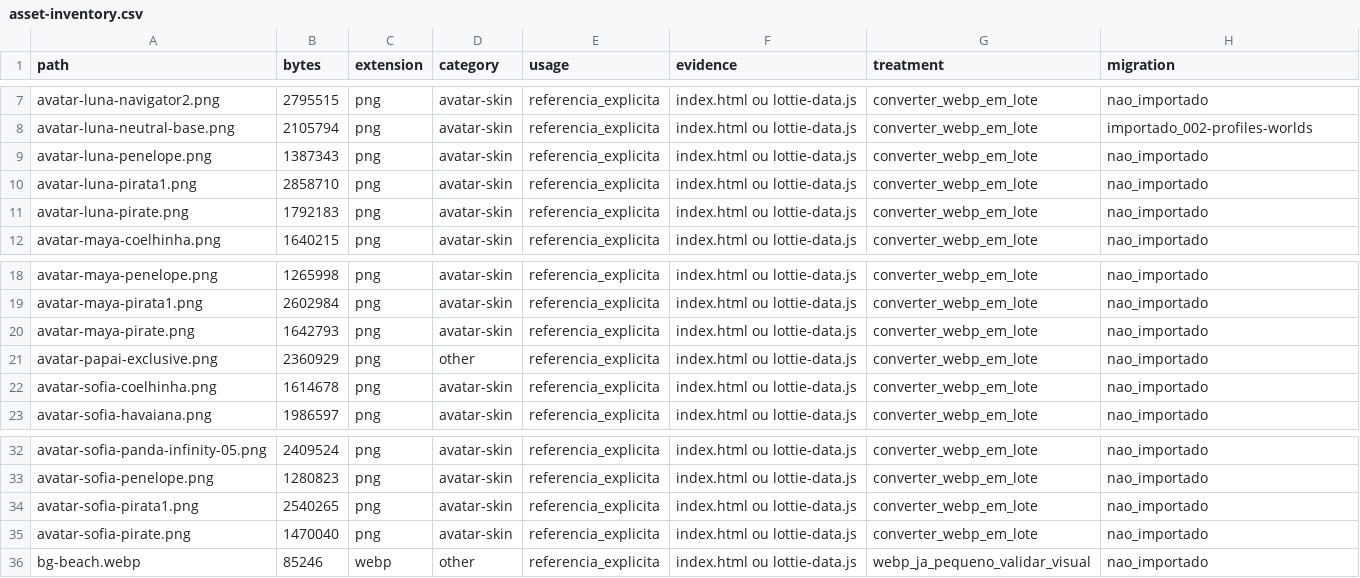
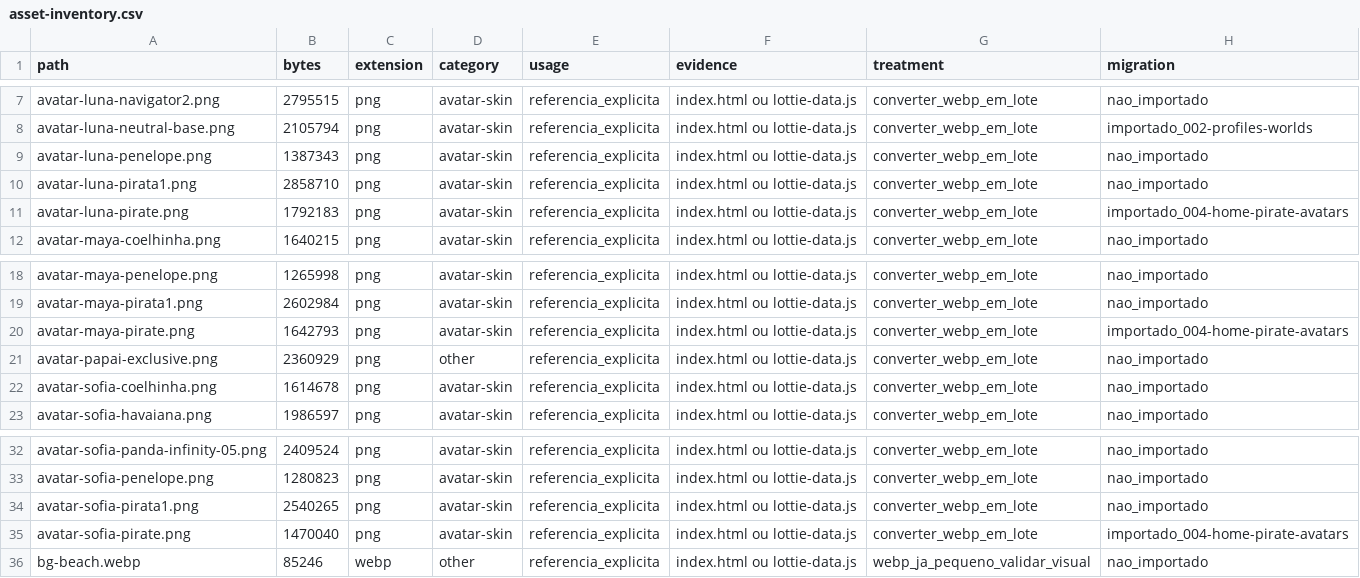
Before and after one commit to juliano-souza-dev/tq_f, a CSV file: webapp/data/asset-inventory.csv, drawn as a sheet; only a part is shown, gaps mark what is left out.

```diff
--- a/webapp/data/asset-inventory.csv
+++ b/webapp/data/asset-inventory.csv
@@ -10,3 +10,3 @@ path,bytes,extension,category,usage,evidence,treatment,migration
 "avatar-luna-pirata1.png","2858710","png","avatar-skin","referencia_explicita","index.html ou lottie-data.js","converter_webp_em_lote","nao_importado"
-"avatar-luna-pirate.png","1792183","png","avatar-skin","referencia_explicita","index.html ou lottie-data.js","converter_webp_em_lote","nao_importado"
+"avatar-luna-pirate.png","1792183","png","avatar-skin","referencia_explicita","index.html ou lottie-data.js","converter_webp_em_lote","importado_004-home-pirate-avatars"
 "avatar-maya-coelhinha.png","1640215","png","avatar-skin","referencia_explicita","index.html ou lottie-data.js","converter_webp_em_lote","nao_importado"
@@ -19,3 +19,3 @@ path,bytes,extension,category,usage,evidence,treatment,migration
 "avatar-maya-pirata1.png","2602984","png","avatar-skin","referencia_explicita","index.html ou lottie-data.js","converter_webp_em_lote","nao_importado"
-"avatar-maya-pirate.png","1642793","png","avatar-skin","referencia_explicita","index.html ou lottie-data.js","converter_webp_em_lote","nao_importado"
+"avatar-maya-pirate.png","1642793","png","avatar-skin","referencia_explicita","index.html ou lottie-data.js","converter_webp_em_lote","importado_004-home-pirate-avatars"
 "avatar-papai-exclusive.png","2360929","png","other","referencia_explicita","index.html ou lottie-data.js","converter_webp_em_lote","nao_importado"
@@ -34,3 +34,3 @@ path,bytes,extension,category,usage,evidence,treatment,migration
 "avatar-sofia-pirata1.png","2540265","png","avatar-skin","referencia_explicita","index.html ou lottie-data.js","converter_webp_em_lote","nao_importado"
-"avatar-sofia-pirate.png","1470040","png","avatar-skin","referencia_explicita","index.html ou lottie-data.js","converter_webp_em_lote","nao_importado"
+"avatar-sofia-pirate.png","1470040","png","avatar-skin","referencia_explicita","index.html ou lottie-data.js","converter_webp_em_lote","importado_004-home-pirate-avatars"
 "bg-beach.webp","85246","webp","other","referencia_explicita","index.html ou lottie-data.js","webp_ja_pequeno_validar_visual","nao_importado"
```
Also changed, not shown: 4 other files.
